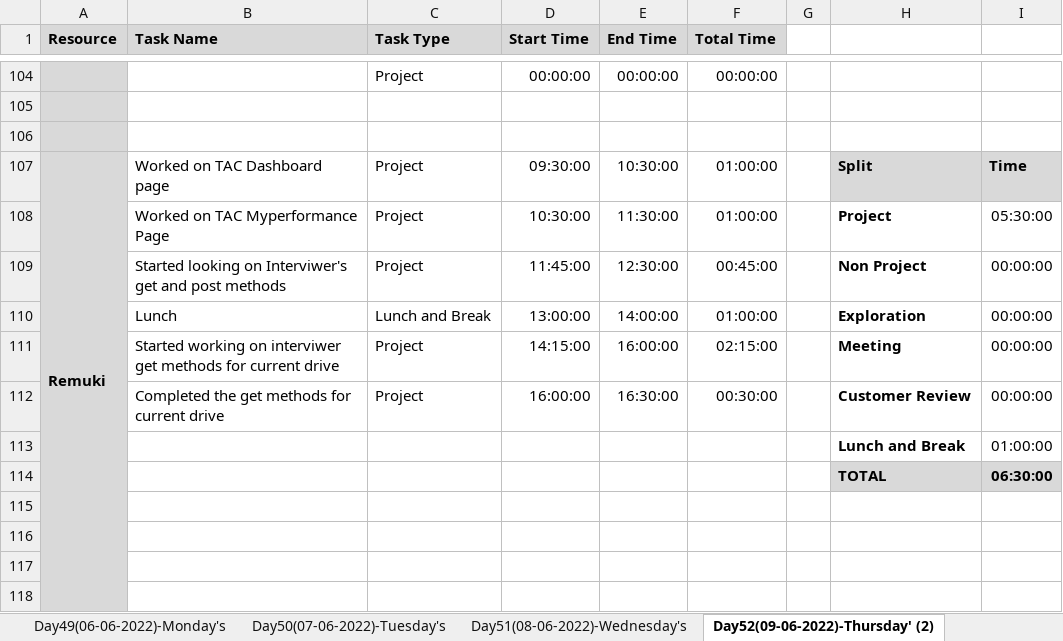
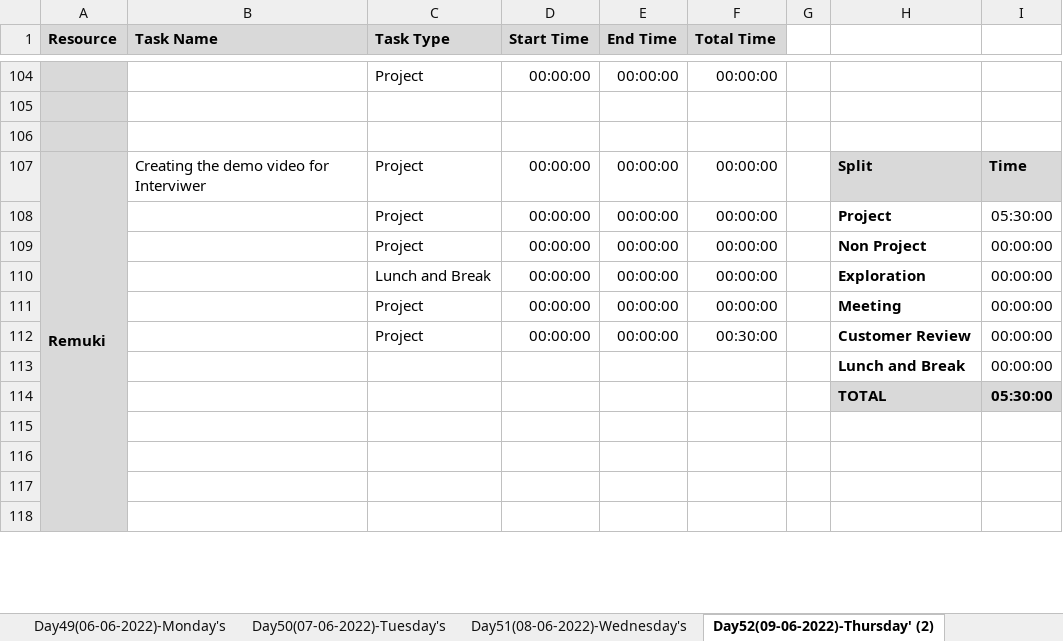
Before and after one commit to TeamAlpha01/Project, an Excel workbook: Process/Timesheet/Timesheet 1.xlsx, sheet Day52(09-06-2022)-Thursday' (2), drawn as a sheet; only a part is shown, gaps mark what is left out; values as stored, in another font and other column widths than the file's, no borders; conditional formats not drawn; the diff names each change by its address in the sheet, - before the commit and + after, or states it on an @@ line.

```diff
--- a/Process/Timesheet/Timesheet 1.xlsx (sheet Day52(09-06-2022)-Thursday' (2))
+++ b/Process/Timesheet/Timesheet 1.xlsx (sheet Day52(09-06-2022)-Thursday' (2))
-B107 (Task Name): Worked on TAC Dashboard page
+B107 (Task Name): Creating the demo video for Interviwer
-D107 (Start Time): 09:30:00
+D107 (Start Time): 00:00:00
-E107 (End Time): 10:30:00
+E107 (End Time): 00:00:00
-F107:F108 (Total Time): 01:00:00
+F107:F108 (Total Time): 00:00:00
-B108 (Task Name): Worked on TAC Myperformance Page
+B108 (Task Name): (empty)
-D108 (Start Time): 10:30:00
+D108 (Start Time): 00:00:00
-E108 (End Time): 11:30:00
+E108 (End Time): 00:00:00
-B109 (Task Name): Started looking on Interviwer's get and post methods
+B109 (Task Name): (empty)
-D109 (Start Time): 11:45:00
+D109 (Start Time): 00:00:00
-E109 (End Time): 12:30:00
+E109 (End Time): 00:00:00
-F109 (Total Time): 00:45:00
+F109 (Total Time): 00:00:00
-B110 (Task Name): Lunch
+B110 (Task Name): (empty)
-D110 (Start Time): 13:00:00
+D110 (Start Time): 00:00:00
-E110 (End Time): 14:00:00
+E110 (End Time): 00:00:00
-F110 (Total Time): 01:00:00
+F110 (Total Time): 00:00:00
-B111 (Task Name): Started working on interviwer get methods for current drive
+B111 (Task Name): (empty)
-D111 (Start Time): 14:15:00
+D111 (Start Time): 00:00:00
-E111 (End Time): 16:00:00
+E111 (End Time): 00:00:00
-F111 (Total Time): 02:15:00
+F111 (Total Time): 00:00:00
-B112 (Task Name): Completed the get methods for current drive
+B112 (Task Name): (empty)
-D112 (Start Time): 16:00:00
+D112 (Start Time): 00:00:00
-E112 (End Time): 16:30:00
+E112 (End Time): 00:00:00
-I113: 01:00:00
+I113: 00:00:00
-I114: 06:30:00
+I114: 05:30:00
```
Also changed, not shown: sheet Day54(13-06-2022)-Monday's, sheet Day53(10-06-2022)-Friday's (2), sheet Day51(08-06-2022)-Wednesday's.
